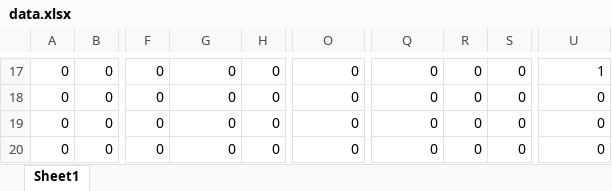
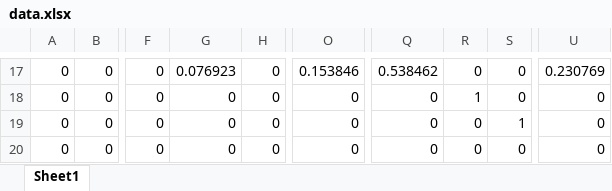
Before and after one commit to purol/Belle2_script, an Excel workbook: Belle2/data.xlsx, sheet Sheet1, drawn as a sheet; only a part is shown, gaps mark what is left out; values as stored, in another font and other column widths than the file's, no borders; the diff covers the shown part only; the diff names each change by its address in the sheet, - before the commit and + after, or states it on an @@ line.

```diff
--- a/Belle2/data.xlsx (sheet Sheet1)
+++ b/Belle2/data.xlsx (sheet Sheet1)
-G17: 0
+G17: 0.076923
-O17: 0
+O17: 0.153846
-Q17: 0
+Q17: 0.538462
-U17: 1
+U17: 0.230769
-R18: 0
+R18: 1
-S19: 0
+S19: 1
```
Also changed, not shown: 3 added rows, 3 removed rows and 85 edited cells elsewhere in this sheet, 2 other files.
